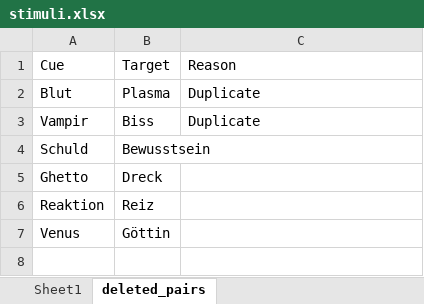
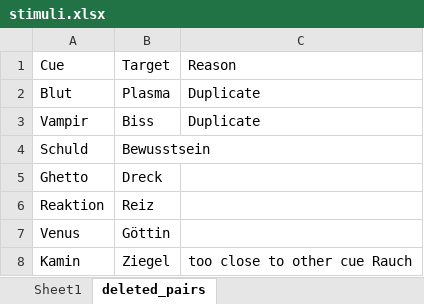
Before and after one commit to zs-nemecz/Guess_fMRI, an Excel workbook: stimuli.xlsx, sheet deleted_pairs, drawn as a sheet; values as stored, in another font and other column widths than the file's, no borders; conditional formats not drawn; the diff names each change by its address in the sheet, - before the commit and + after, or states it on an @@ line.

```diff
--- a/stimuli.xlsx (sheet deleted_pairs)
+++ b/stimuli.xlsx (sheet deleted_pairs)
+row 8: Kamin | Ziegel | too close to other cue Rauch
```
Also changed, not shown: sheet Sheet1, cue_target_pairs.xlsx, sm_items.xlsx, 7 other files.
